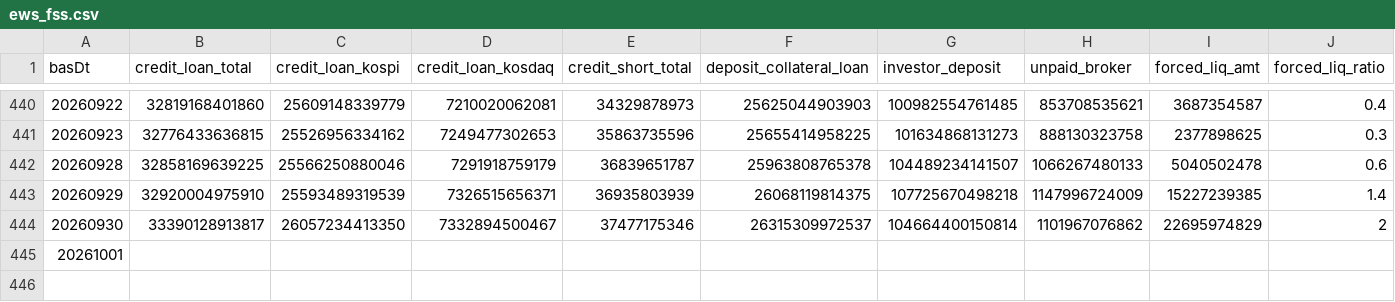
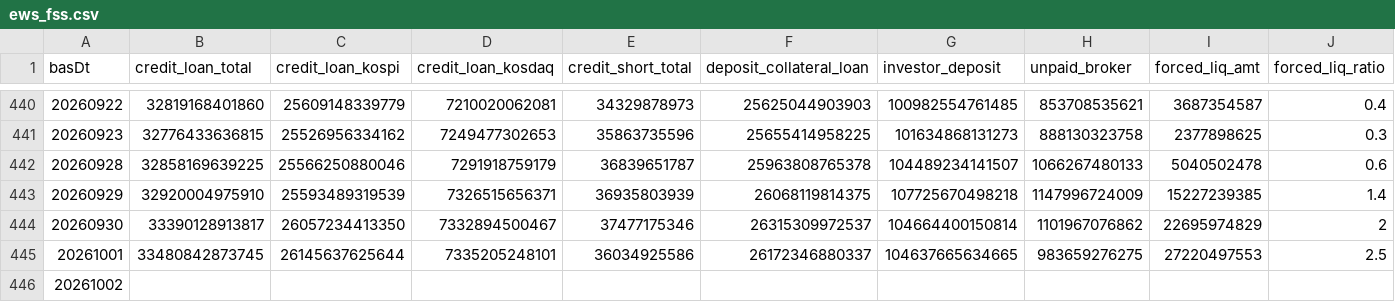
Before and after one commit to Leelll1/Screen, a CSV file: results/fss/ews_fss.csv, drawn as a sheet; only a part is shown, gaps mark what is left out; rows hold the shown columns only; the diff covers the shown part only; the diff names each change by its address in the sheet, - before the commit and + after, or states it on an @@ line.

```diff
--- a/results/fss/ews_fss.csv
+++ b/results/fss/ews_fss.csv
-B445 (credit_loan_total): (empty)
+B445 (credit_loan_total): 33480842873745
-C445 (credit_loan_kospi): (empty)
+C445 (credit_loan_kospi): 26145637625644
-D445 (credit_loan_kosdaq): (empty)
+D445 (credit_loan_kosdaq): 7335205248101
-E445 (credit_short_total): (empty)
+E445 (credit_short_total): 36034925586
-F445 (deposit_collateral_loan): (empty)
+F445 (deposit_collateral_loan): 26172346880337
-G445 (investor_deposit): (empty)
+G445 (investor_deposit): 104637665634665
-H445 (unpaid_broker): (empty)
+H445 (unpaid_broker): 983659276275
-I445 (forced_liq_amt): (empty)
+I445 (forced_liq_amt): 27220497553
-J445 (forced_liq_ratio): (empty)
+J445 (forced_liq_ratio): 2.5
+row 446: 20261002
```
Also changed, not shown: 1 edited cell elsewhere in this file, results/_meta/source_health_202610.csv, results/fss/status.csv, 4 other files.
